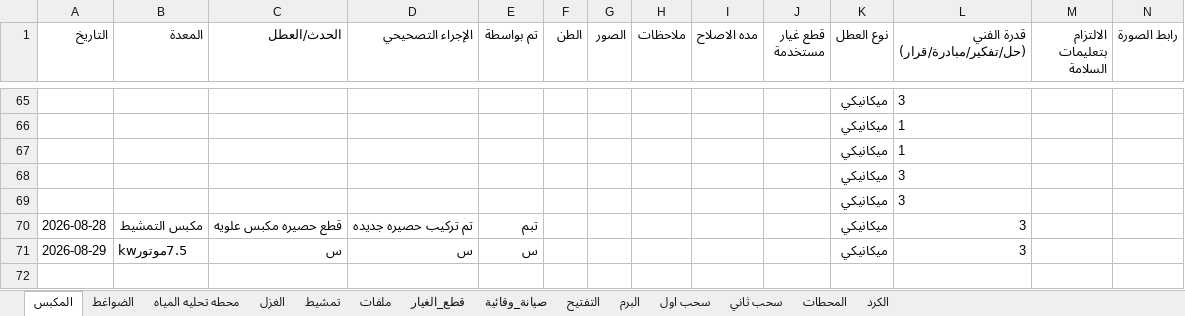
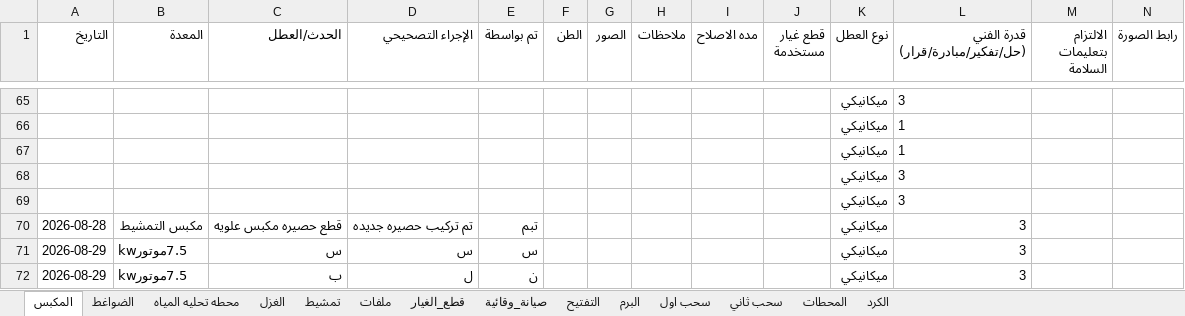
Before and after one commit to mahmedabdallh123/zahra, an Excel workbook: l9.xlsx, sheet المكبس, drawn as a sheet; only a part is shown, gaps mark what is left out; values as stored, in another font and other column widths than the file's, no borders; the diff names each change by its address in the sheet, - before the commit and + after, or states it on an @@ line.

Commit message:
تحديث البيانات - 2026-08-29 17:02:01

```diff
--- a/l9.xlsx (sheet المكبس)
+++ b/l9.xlsx (sheet المكبس)
+row 72: 2026-08-29 | 7.5موتورkw | ب | ل | ن |  |  |  |  |  | ميكانيكي | 3
```
Also changed, not shown: sheet صيانة_وقائية.
